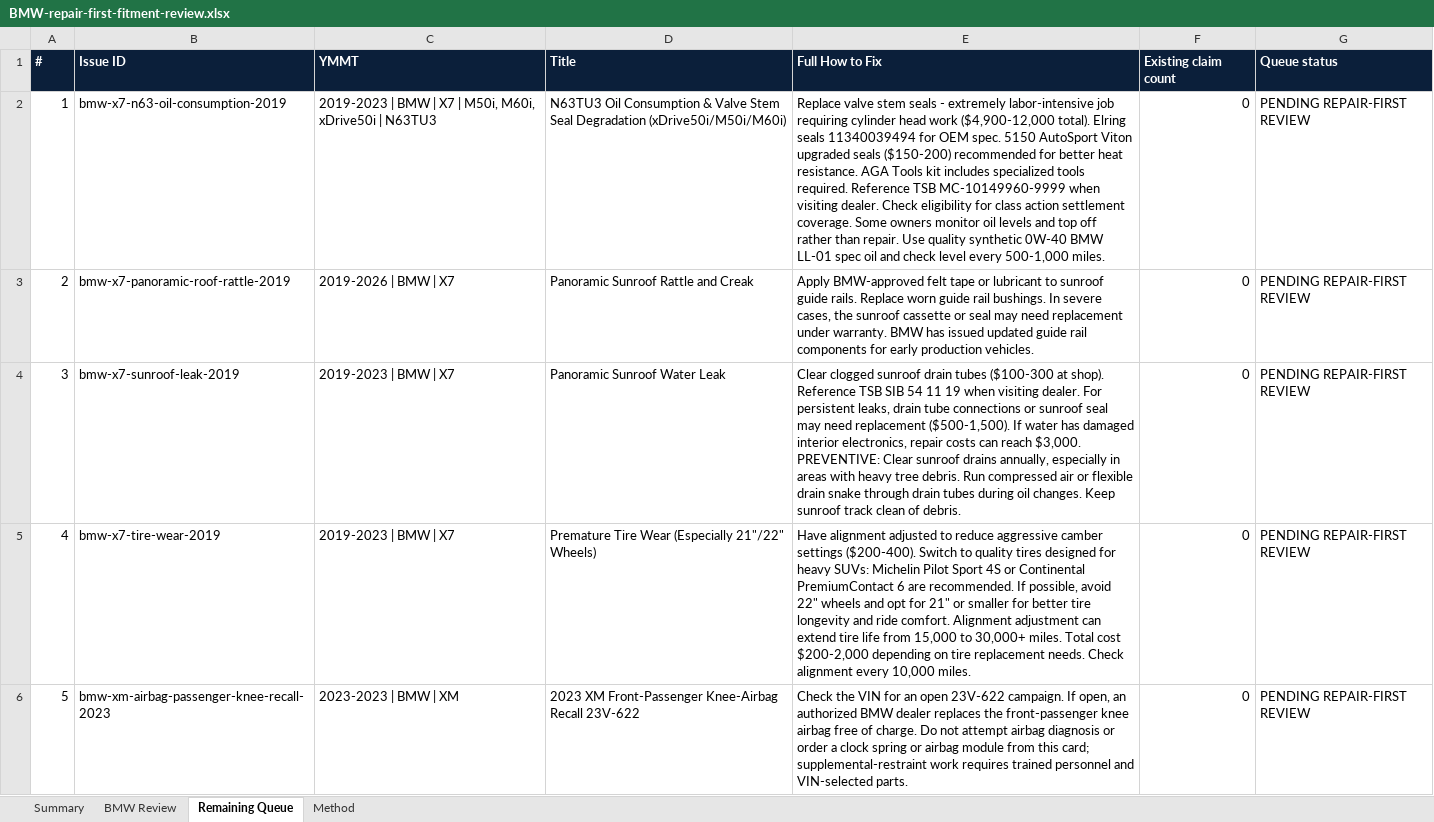
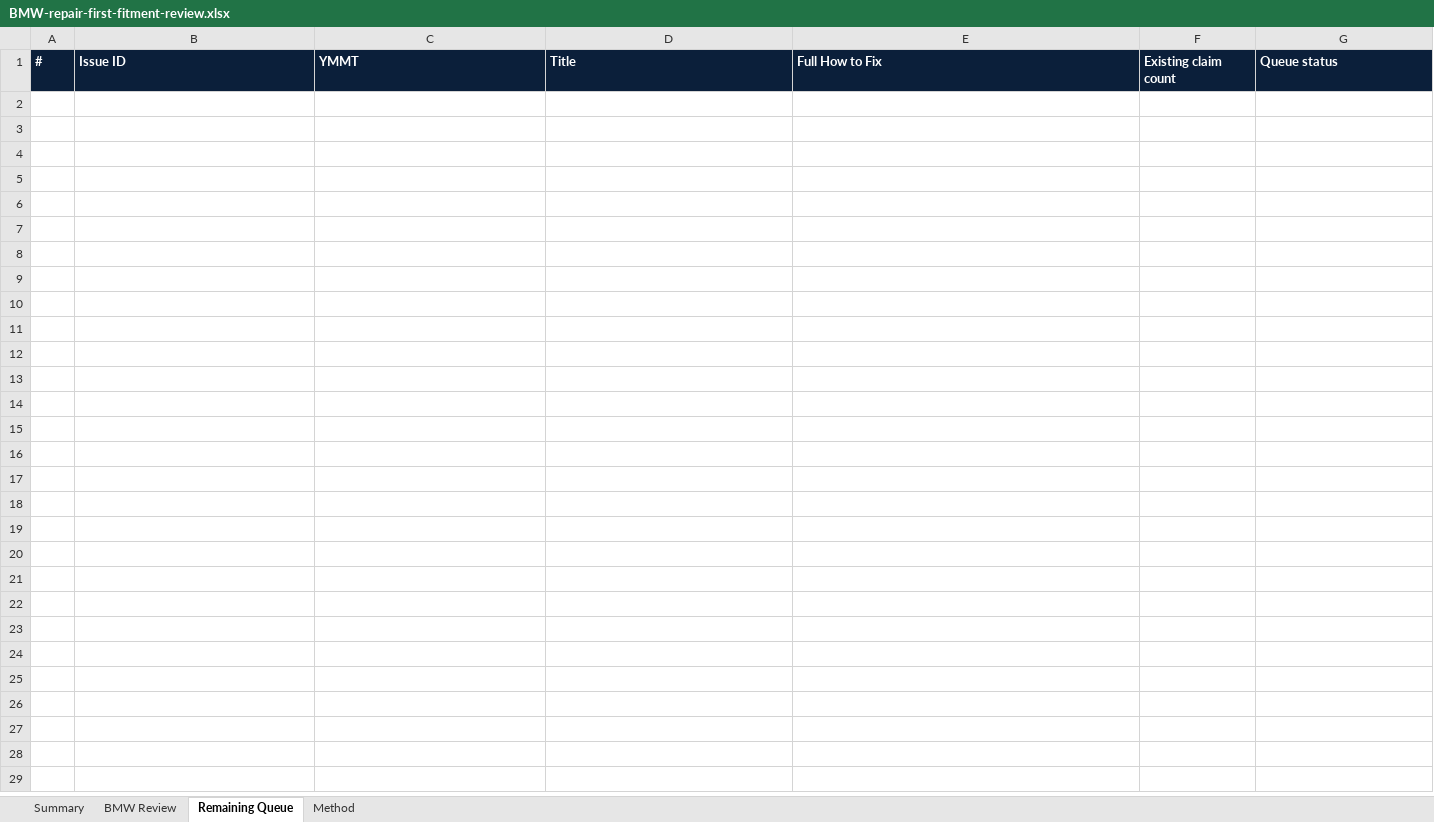
Before and after one commit to dvon24/autocarecompanion, an Excel workbook: outputs/bmw-repair-first-review/BMW-repair-first-fitment-review.xlsx, sheet Remaining Queue, drawn as a sheet; only a part is shown; values as stored, in another font and other column widths than the file's, no borders; the diff covers the shown part only; the diff names each change by its address in the sheet, - before the commit and + after, or states it on an @@ line.

Commit message:
Complete BMW repair-first fitment review

```diff
--- a/outputs/bmw-repair-first-review/BMW-repair-first-fitment-review.xlsx (sheet Remaining Queue)
+++ b/outputs/bmw-repair-first-review/BMW-repair-first-fitment-review.xlsx (sheet Remaining Queue)
-row 2: 1 | bmw-x7-n63-oil-consumption-2019 | 2019-2023 | BMW | X7 | M50i, M60i, xDrive50i | N63TU3 | N63TU3 Oil Consumption & Valve Stem Seal Degradation (xDrive50i/M50i/M60i) | Replace valve stem seals - extremely labor-intensive job requiring cylinder head work ($4,900-12,000 total). Elring seals 11340039494 for OEM spec. 5150 AutoSport Viton upgraded seals ($150-200) recommended for better heat resistance. AGA Tools kit includes specialized tools required. Reference TSB MC-10149960-9999 when visiting dealer. Check eligibility for class action settlement coverage. Some owners monitor oil levels and top off rather than repair. Use quality synthetic 0W-40 BMW LL-01 spec oil and check level every 500-1,000 miles. | 0 | PENDING REPAIR-FIRST REVIEW
-row 3: 2 | bmw-x7-panoramic-roof-rattle-2019 | 2019-2026 | BMW | X7 | Panoramic Sunroof Rattle and Creak | Apply BMW-approved felt tape or lubricant to sunroof guide rails. Replace worn guide rail bushings. In severe cases, the sunroof cassette or seal may need replacement under warranty. BMW has issued updated guide rail components for early production vehicles. | 0 | PENDING REPAIR-FIRST REVIEW
-row 4: 3 | bmw-x7-sunroof-leak-2019 | 2019-2023 | BMW | X7 | Panoramic Sunroof Water Leak | Clear clogged sunroof drain tubes ($100-300 at shop). Reference TSB SIB 54 11 19 when visiting dealer. For persistent leaks, drain tube connections or sunroof seal may need replacement ($500-1,500). If water has damaged interior electronics, repair costs can reach $3,000. PREVENTIVE: Clear sunroof drains annually, especially in areas with heavy tree debris. Run compressed air or flexible drain snake through drain tubes during oil changes. Keep sunroof track clean of debris. | 0 | PENDING REPAIR-FIRST REVIEW
-row 5: 4 | bmw-x7-tire-wear-2019 | 2019-2023 | BMW | X7 | Premature Tire Wear (Especially 21"/22" Wheels) | Have alignment adjusted to reduce aggressive camber settings ($200-400). Switch to quality tires designed for heavy SUVs: Michelin Pilot Sport 4S or Continental PremiumContact 6 are recommended. If possible, avoid 22" wheels and opt for 21" or smaller for better tire longevity and ride comfort. Alignment adjustment can extend tire life from 15,000 to 30,000+ miles. Total cost $200-2,000 depending on tire replacement needs. Check alignment every 10,000 miles. | 0 | PENDING REPAIR-FIRST REVIEW
-row 6: 5 | bmw-xm-airbag-passenger-knee-recall-2023 | 2023-2023 | BMW | XM | 2023 XM Front-Passenger Knee-Airbag Recall 23V-622 | Check the VIN for an open 23V-622 campaign. If open, an authorized BMW dealer replaces the front-passenger knee airbag free of charge. Do not attempt airbag diagnosis or order a clock spring or airbag module from this card; supplemental-restraint work requires trained personnel and VIN-selected parts. | 0 | PENDING REPAIR-FIRST REVIEW
```
Also changed, not shown: 25 removed rows elsewhere in this sheet, sheet BMW Review, sheet Summary, 3 other files.
